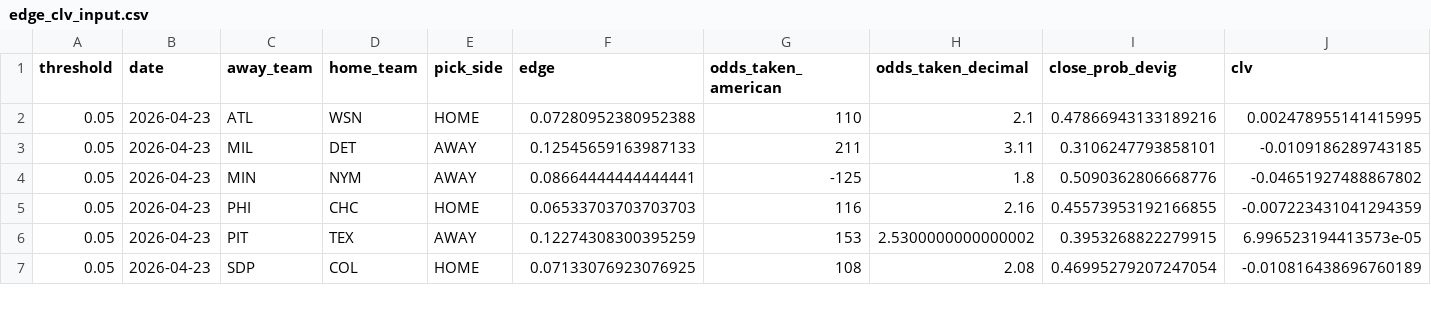
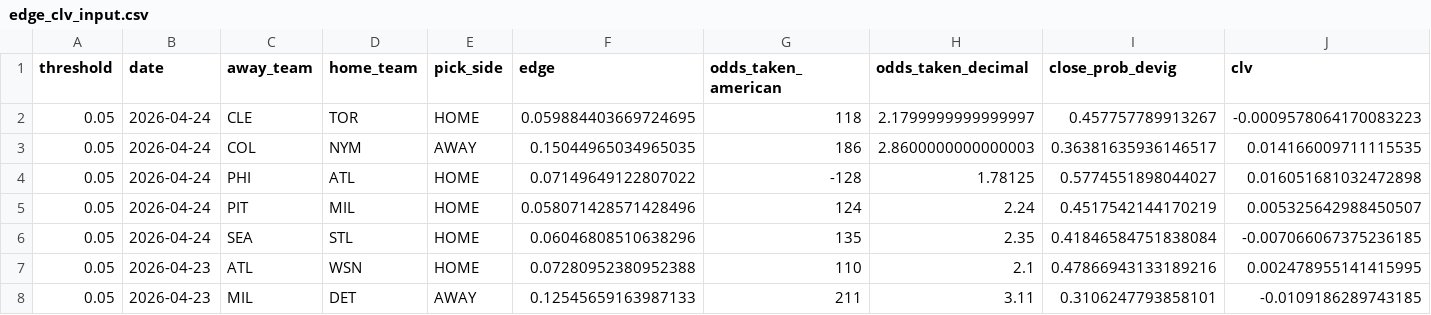
Before and after one commit to ClutchSheets/mlb-f5-forecaster, a CSV file: edge_clv_input.csv, drawn as a sheet; only a part is shown; the shorter side is filled out with more unchanged rows; rows hold the shown columns only; the diff names each change by its address in the sheet, - before the commit and + after, or states it on an @@ line.

```diff
--- a/edge_clv_input.csv
+++ b/edge_clv_input.csv
+row 2: 0.05 | 2026-04-24 | CLE | TOR | HOME | 0.059884403669724695 | 118 | 2.1799999999999997 | 0.457757789913267 | -0.0009578064170083223
+row 3: 0.05 | 2026-04-24 | COL | NYM | AWAY | 0.15044965034965035 | 186 | 2.8600000000000003 | 0.36381635936146517 | 0.014166009711115535
+row 4: 0.05 | 2026-04-24 | PHI | ATL | HOME | 0.07149649122807022 | -128 | 1.78125 | 0.5774551898044027 | 0.016051681032472898
+row 5: 0.05 | 2026-04-24 | PIT | MIL | HOME | 0.058071428571428496 | 124 | 2.24 | 0.4517542144170219 | 0.005325642988450507
+row 6: 0.05 | 2026-04-24 | SEA | STL | HOME | 0.06046808510638296 | 135 | 2.35 | 0.41846584751838084 | -0.007066067375236185
```
Also changed, not shown: 1 other file.
